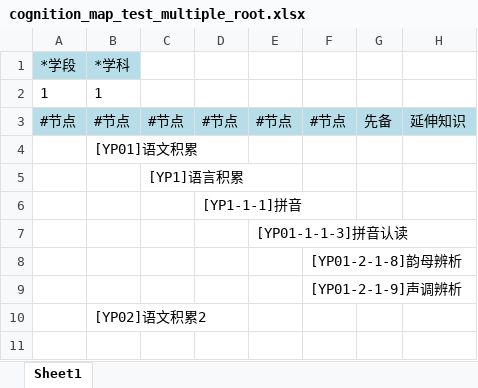
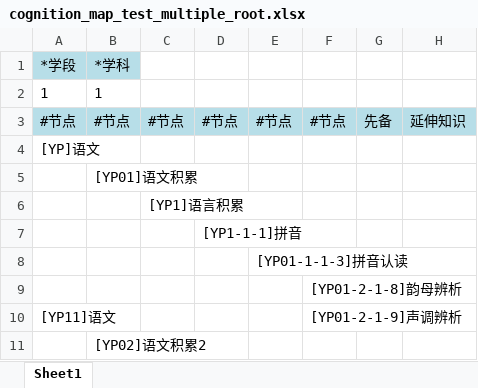
Before and after one commit to zhexiao/office-parser, an Excel workbook: _testdata/cognition_map_test_multiple_root.xlsx, sheet Sheet1, drawn as a sheet; values as stored, in another font and other column widths than the file's, no borders; addresses are those after the commit; the diff names each change by its address in the sheet, - before the commit and + after, or states it on an @@ line.

Commit message:
cognition_map.go测试

```diff
--- a/_testdata/cognition_map_test_multiple_root.xlsx (sheet Sheet1)
+++ b/_testdata/cognition_map_test_multiple_root.xlsx (sheet Sheet1)
+row 4: [YP]语文
-A10: (empty)
+A10: [YP11]语文
```
Also changed, not shown: _testdata/cognition_map_test.xlsx, 5 other files.
